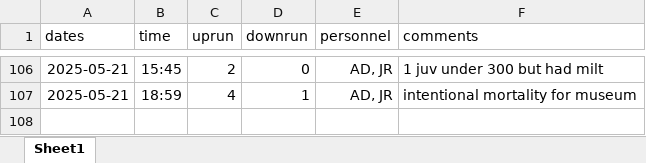
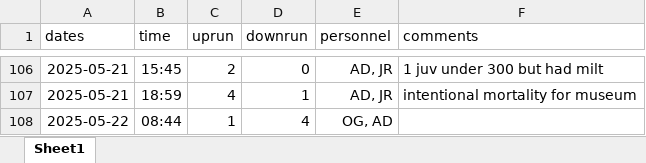
Before and after one commit to SummitLakeNRD/widgetUpdate, an Excel workbook: fishDataSheet.xlsx, sheet Sheet1, drawn as a sheet; only a part is shown, gaps mark what is left out; values as stored, in another font and other column widths than the file's, no borders; the diff names each change by its address in the sheet, - before the commit and + after, or states it on an @@ line.

```diff
--- a/fishDataSheet.xlsx (sheet Sheet1)
+++ b/fishDataSheet.xlsx (sheet Sheet1)
+row 108: 2025-05-22 | 08:44 | 1 | 4 | OG, AD
```
Also changed, not shown: 2 other files.
